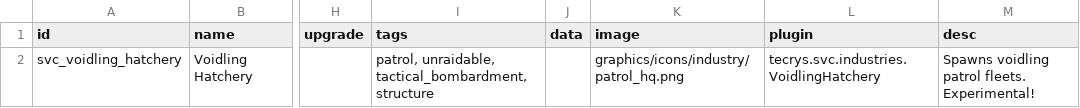
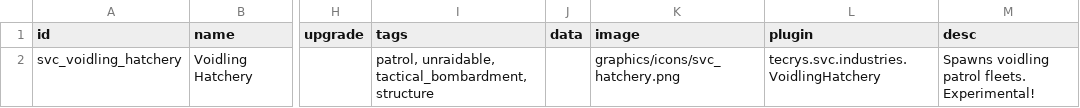
Before and after one commit to DesperatePeter/starsector-symbiotic-void-creatures, a CSV file: data/campaign/industries.csv, drawn as a sheet; only a part is shown, gaps mark what is left out; the diff names each change by its address in the sheet, - before the commit and + after, or states it on an @@ line.

Commit message:
Update industries.csv

```diff
--- a/data/campaign/industries.csv
+++ b/data/campaign/industries.csv
-K2 (image): graphics/icons/industry/patrol_hq.png
+K2 (image): graphics/icons/svc_hatchery.png
```
